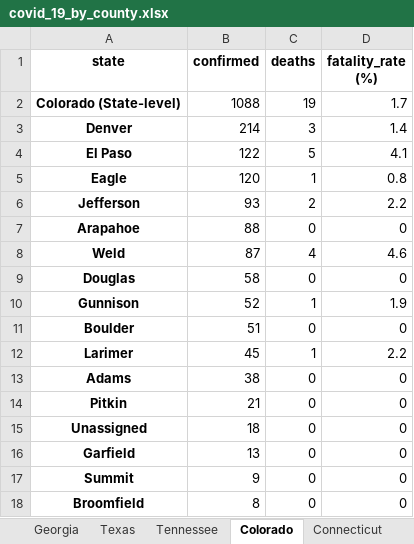
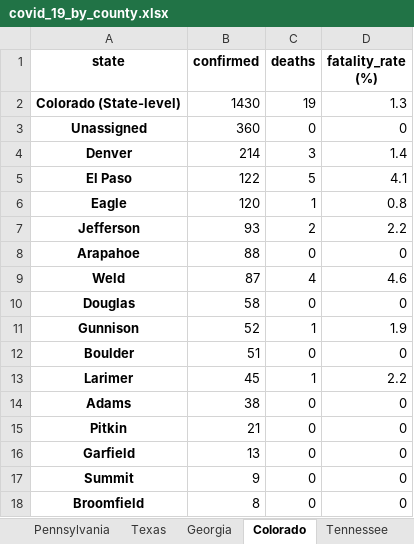
Before and after one commit to apgr0ss/covid19-scraper, an Excel workbook: covid_19_by_county.xlsx, sheet Colorado, drawn as a sheet; only a part is shown; values as stored, in another font and other column widths than the file's, no borders; removed rows and columns are numbered as before the commit, all else as after; the diff names each change by its address in the sheet, - before the commit and + after, or states it on an @@ line.

```diff
--- a/covid_19_by_county.xlsx (sheet Colorado)
+++ b/covid_19_by_county.xlsx (sheet Colorado)
@@ sheet tab order changed: Pennsylvania | Texas | Georgia | Colorado | Tennessee @@
-B2 (confirmed): 1088
+B2 (confirmed): 1430
-D2 (fatality_rate (%)): 1.7
+D2 (fatality_rate (%)): 1.3
+row 3: Unassigned | 360 | 0 | 0
-row 15: Unassigned | 18 | 0 | 0
```
Also changed, not shown: sheet Utah, sheet Texas, sheet Florida.
